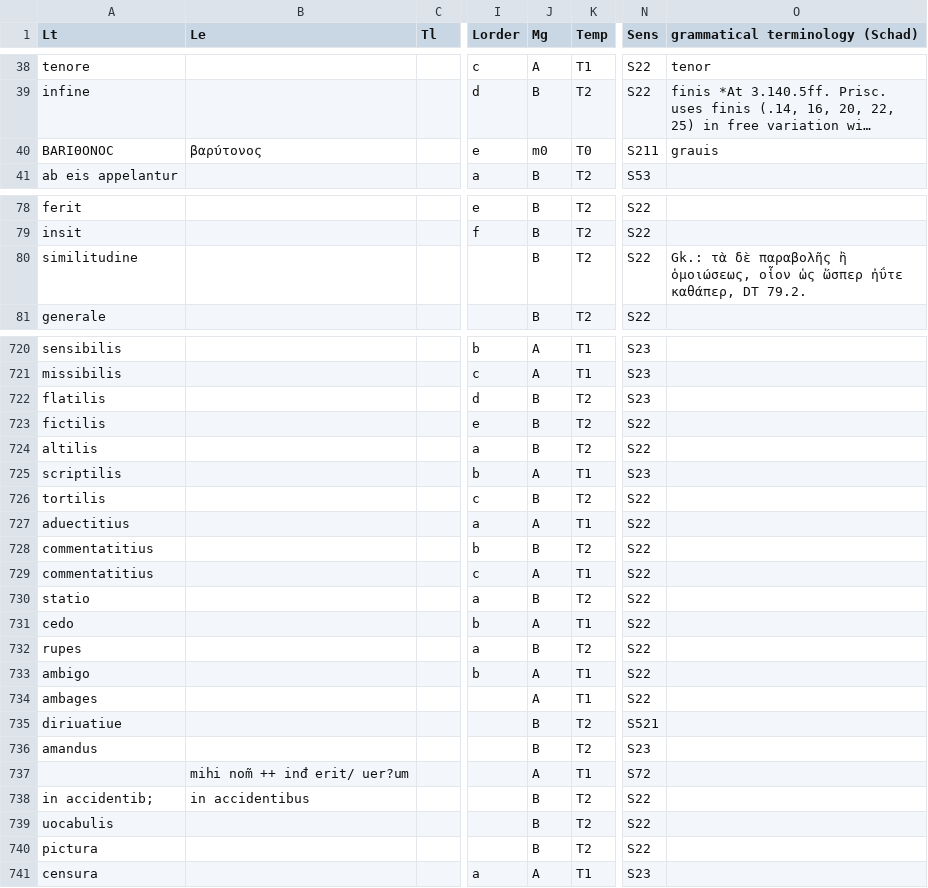
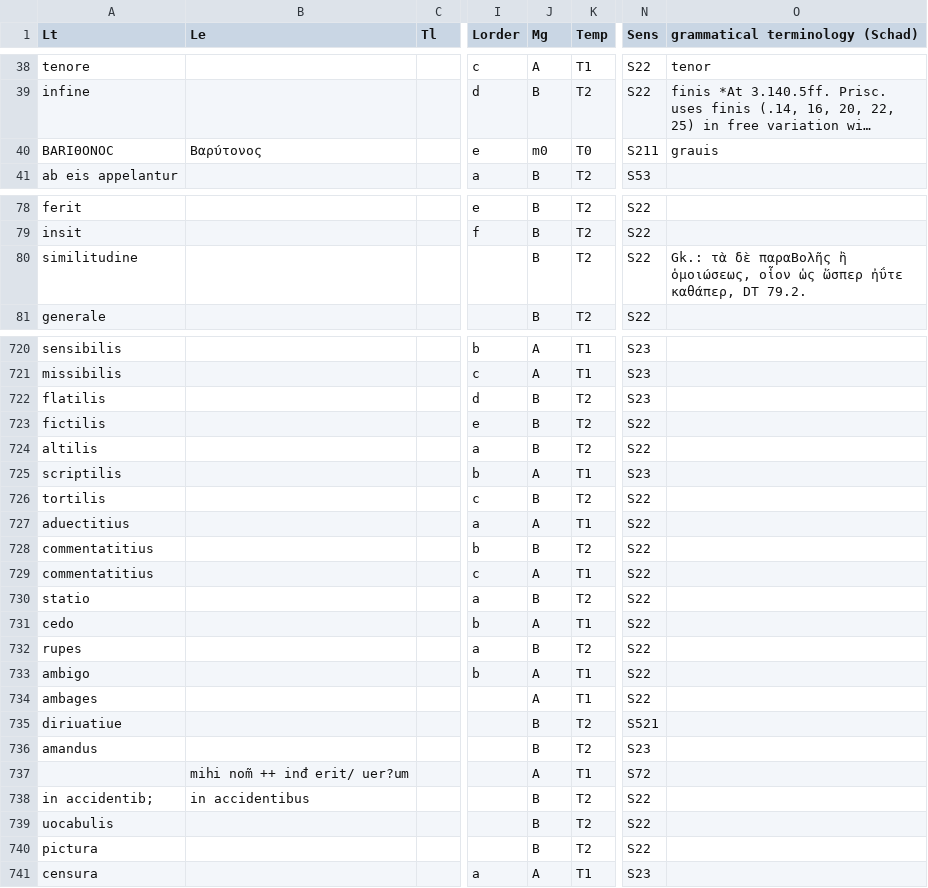
Before and after one commit to malamatenia/Eutyches, a CSV file: Glosses_VossLat041_Latin 14087.csv, drawn as a sheet; only a part is shown, gaps mark what is left out; long unchanged cells end in …; the diff covers the shown part only; the diff names each change by its address in the sheet, - before the commit and + after, or states it on an @@ line.

Commit message:
fixed greek B by latin B + TEI version 13/05

```diff
--- a/Glosses_VossLat041_Latin 14087.csv
+++ b/Glosses_VossLat041_Latin 14087.csv
-B40 (Le): βαρύτονος
+B40 (Le): Bαρύτονος
-O80 (grammatical terminology (Schad)): …τὰ δὲ παραβολῆς ἢ ὁμοιώσεως,…
+O80 (grammatical terminology (Schad)): …τὰ δὲ παραBολῆς ἢ ὁμοιώσεως,…
-J722:J724 (Mg): Β
+J722:J724 (Mg): B
-J726 (Mg): Β
+J726 (Mg): B
-J728 (Mg): Β
+J728 (Mg): B
-J730 (Mg): Β
+J730 (Mg): B
-J732 (Mg): Β
+J732 (Mg): B
-J735:J736 (Mg): Β
+J735:J736 (Mg): B
-J738:J740 (Mg): Β
+J738:J740 (Mg): B
```
Also changed, not shown: 52 edited cells elsewhere in this file, 1 other file.
